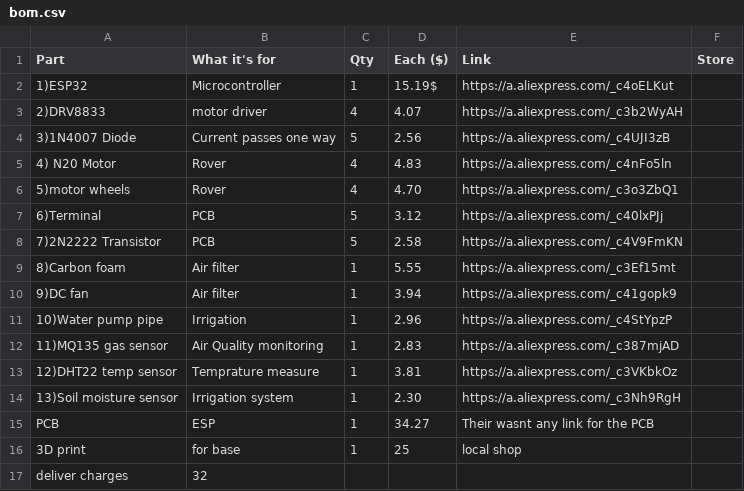
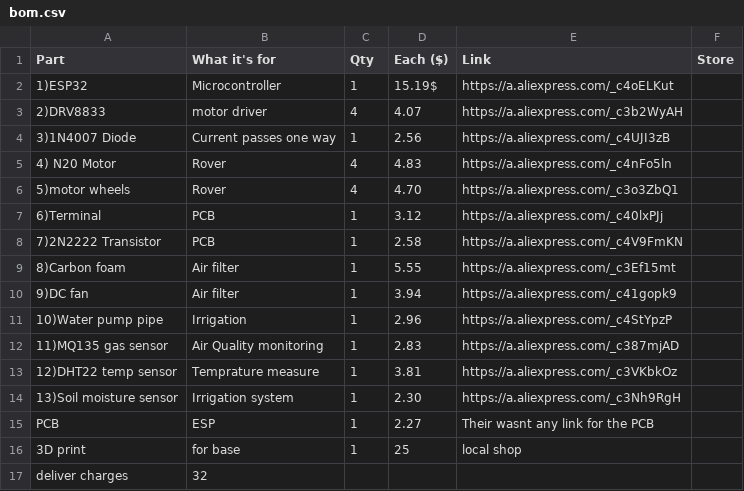
Before and after one commit to swiftpixcel/Mars-Habitat-Pod, a CSV file: bom.csv, drawn as a sheet.

Commit message:
Update bom.csv

```diff
--- a/bom.csv
+++ b/bom.csv
@@ -3,7 +3,7 @@ Part,What it's for,Qty,Each ($),Link,Store
 2)DRV8833,motor driver,4,4.07,https://a.aliexpress.com/_c3b2WyAH
-3)1N4007 Diode,Current passes one way,5,2.56,https://a.aliexpress.com/_c4UJI3zB
+3)1N4007 Diode,Current passes one way,1,2.56,https://a.aliexpress.com/_c4UJI3zB
 4) N20 Motor,Rover,4,4.83,https://a.aliexpress.com/_c4nFo5ln
 5)motor wheels,Rover,4,4.70,https://a.aliexpress.com/_c3o3ZbQ1
-6)Terminal,PCB,5,3.12,https://a.aliexpress.com/_c40lxPJj
-7)2N2222 Transistor,PCB,5,2.58,https://a.aliexpress.com/_c4V9FmKN
+6)Terminal,PCB,1,3.12,https://a.aliexpress.com/_c40lxPJj
+7)2N2222 Transistor,PCB,1,2.58,https://a.aliexpress.com/_c4V9FmKN
 8)Carbon foam,Air filter,1,5.55,https://a.aliexpress.com/_c3Ef15mt
@@ -14,3 +14,3 @@ Part,What it's for,Qty,Each ($),Link,Store
 13)Soil moisture sensor,Irrigation system,1,2.30,https://a.aliexpress.com/_c3Nh9RgH
-PCB,ESP,1,34.27,Their wasnt any link for the PCB
+PCB,ESP,1,2.27,Their wasnt any link for the PCB
 3D print,for base,1,25,local shop
```
